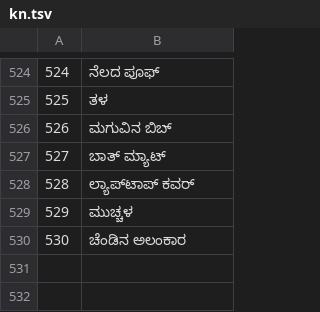
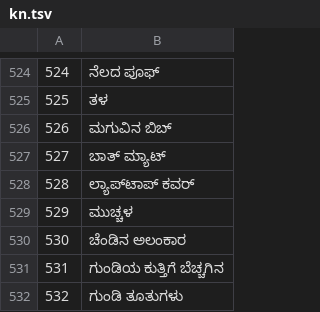
Before and after one commit to jackwallner/knit, a TSV file: scripts/l10n/kn.tsv, drawn as a sheet; only a part is shown, gaps mark what is left out; the diff names each change by its address in the sheet, - before the commit and + after, or states it on an @@ line.

```diff
--- a/scripts/l10n/kn.tsv
+++ b/scripts/l10n/kn.tsv
+row 531: 531 | ಗುಂಡಿಯ ಕುತ್ತಿಗೆ ಬೆಚ್ಚಗಿನ
+row 532: 532 | ಗುಂಡಿ ತೂತುಗಳು
```
Also changed, not shown: scripts/l10n/gu.tsv, scripts/l10n/ml.tsv, 50 other files.
